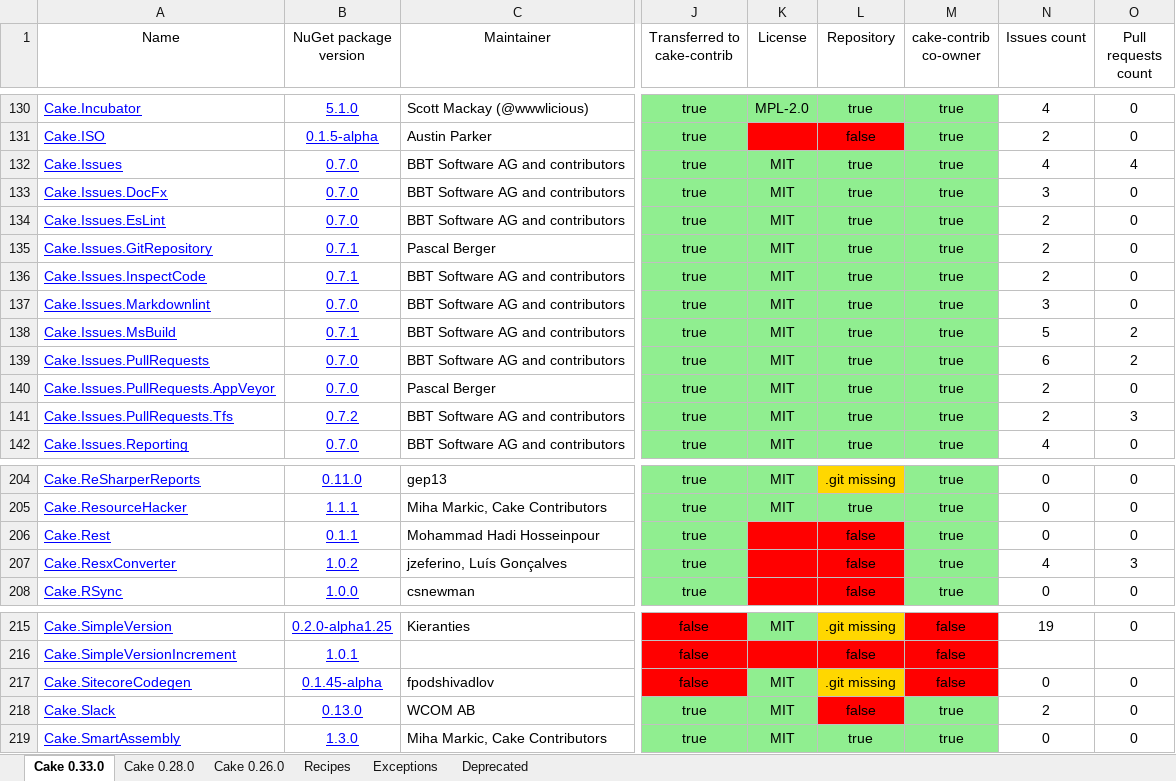
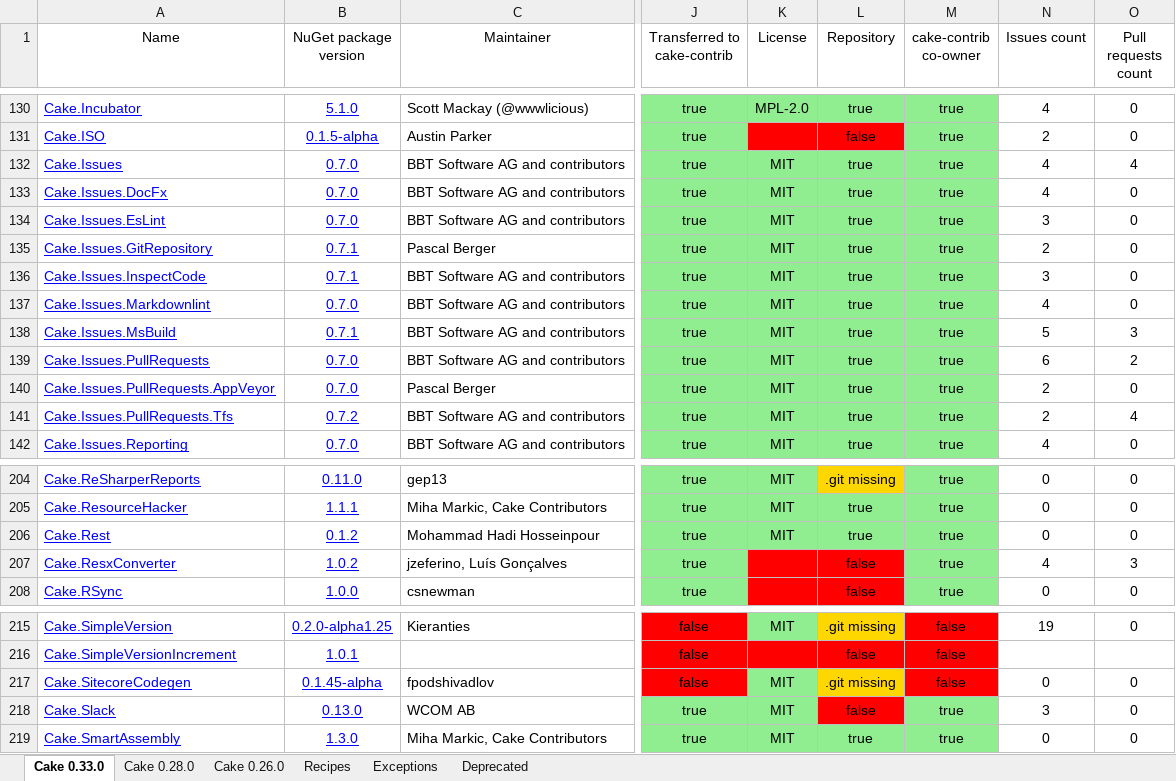
Before and after one commit to cake-contrib/Home, an Excel workbook: Audit.xlsx, sheet Cake 0.33.0, drawn as a sheet; only a part is shown, gaps mark what is left out; values as stored, in another font and other column widths than the file's, no borders; the diff names each change by its address in the sheet, - before the commit and + after, or states it on an @@ line.

```diff
--- a/Audit.xlsx (sheet Cake 0.33.0)
+++ b/Audit.xlsx (sheet Cake 0.33.0)
-N133 (Issues count): 3
+N133 (Issues count): 4
-N134 (Issues count): 2
+N134 (Issues count): 3
-N136 (Issues count): 2
+N136 (Issues count): 3
-N137 (Issues count): 3
+N137 (Issues count): 4
-O138 (Pull requests count): 2
+O138 (Pull requests count): 3
-O141 (Pull requests count): 3
+O141 (Pull requests count): 4
-B206 (NuGet package version): 0.1.1
+B206 (NuGet package version): 0.1.2
-K206 (License): (empty)
+K206 (License): MIT
-K206:L206 fill: #FF0000
+K206:L206 fill: #90EE90
-L206 (Repository): false
+L206 (Repository): true
-N218 (Issues count): 2
+N218 (Issues count): 3
```
Also changed, not shown: sheet Cake 0.28.0, sheet Cake 0.26.0, sheet Recipes, 7 other files.
